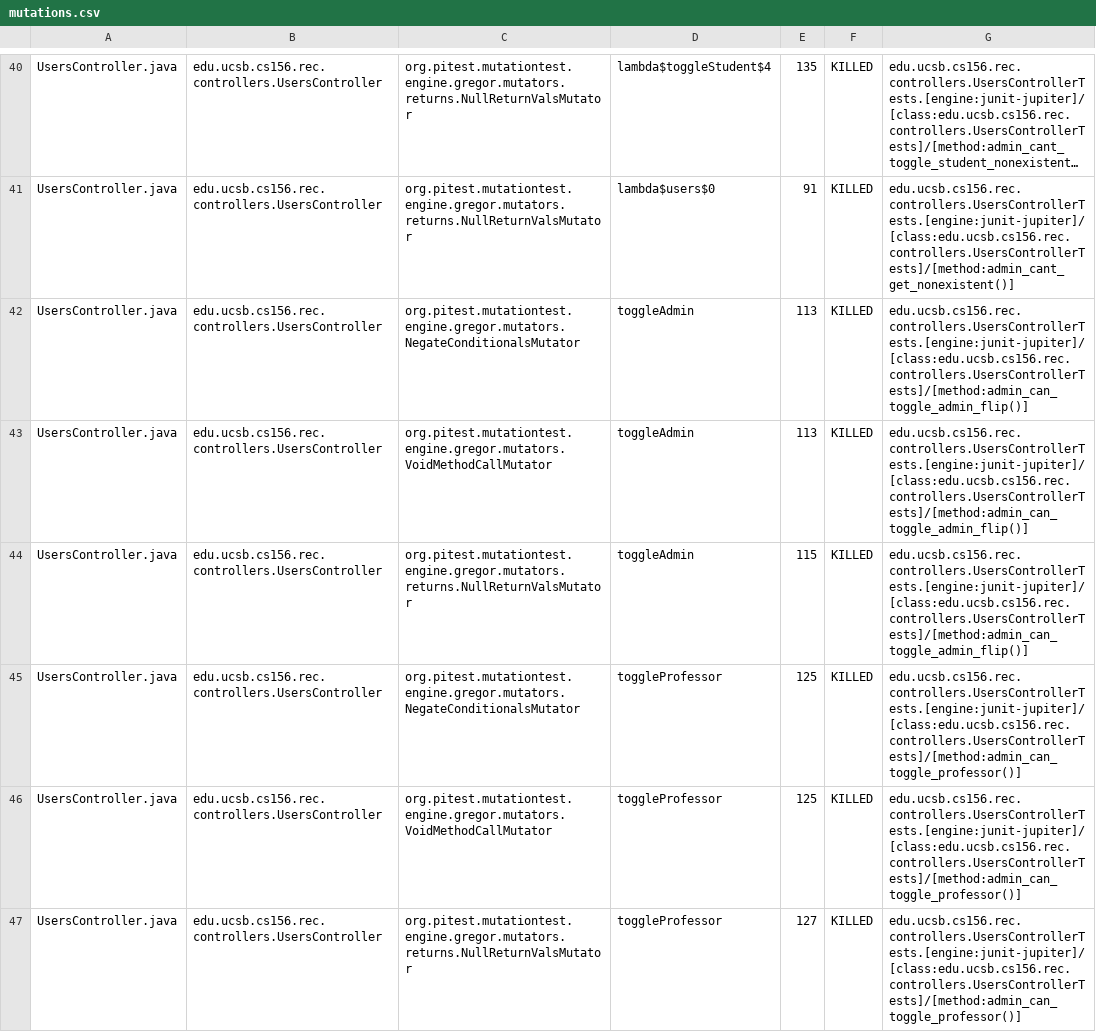
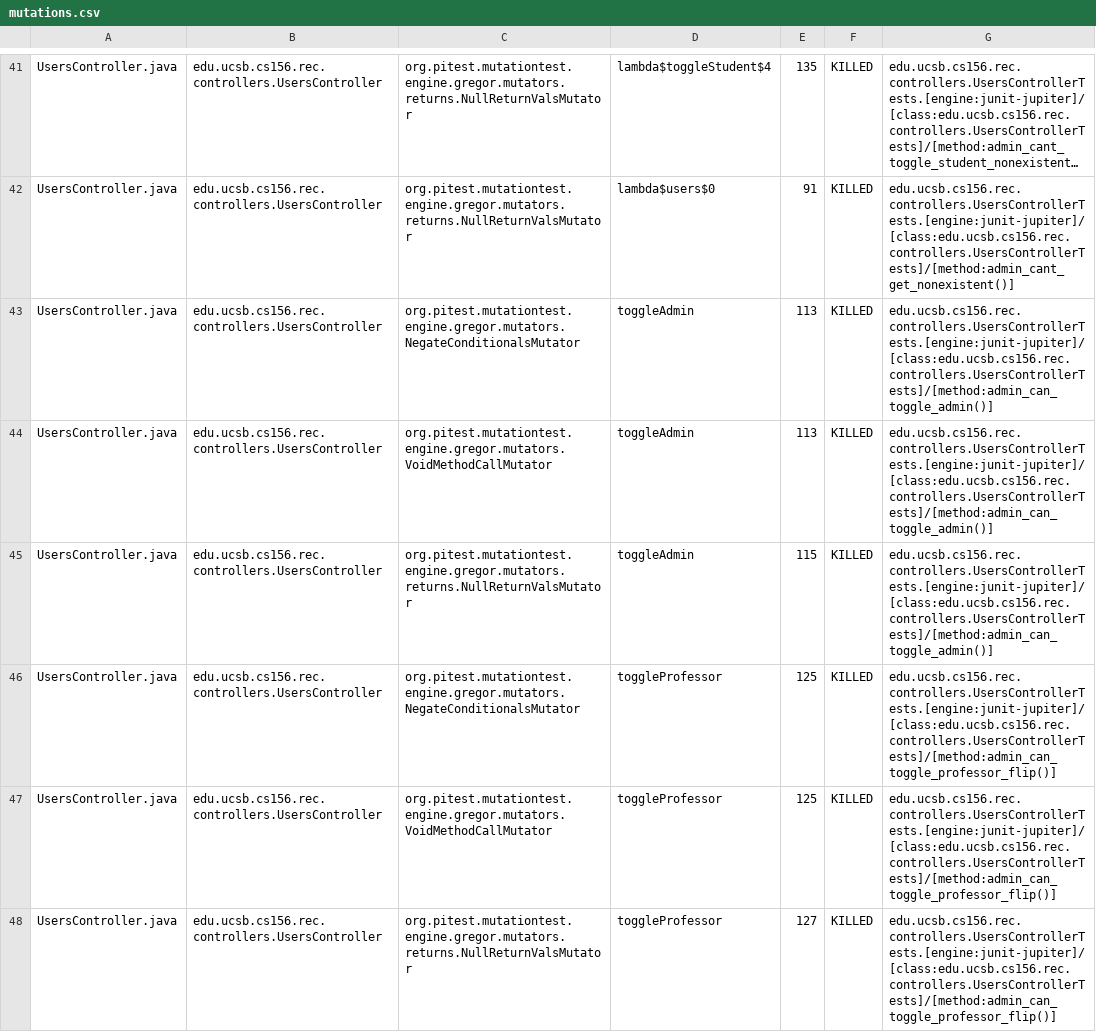
Before and after one commit to ucsb-cs156-s25/proj-rec-s25-16, a CSV file: pitest/mutations.csv, drawn as a sheet; only a part is shown, gaps mark what is left out; long unchanged cells end in …; addresses are those after the commit; the diff covers the shown part only; the diff names each change by its address in the sheet, - before the commit and + after, or states it on an @@ line.

Commit message:
Deploying to gh-pages from @ ucsb-cs156-s25/proj-rec-s25-16@d79b4f2db8f365a6661d10e3ca49d9ee8de2ccc6 🚀

```diff
--- a/pitest/mutations.csv
+++ b/pitest/mutations.csv
-G43:G45: edu.ucsb.cs156.rec.controllers.UsersControllerTests.[engine:junit-jupiter]/[class:edu.ucsb.cs156.rec.controllers.UsersControllerTests]/[method:admin_can_toggle_admin_flip()]
+G43:G45: edu.ucsb.cs156.rec.controllers.UsersControllerTests.[engine:junit-jupiter]/[class:edu.ucsb.cs156.rec.controllers.UsersControllerTests]/[method:admin_can_toggle_admin()]
-G46:G48: edu.ucsb.cs156.rec.controllers.UsersControllerTests.[engine:junit-jupiter]/[class:edu.ucsb.cs156.rec.controllers.UsersControllerTests]/[method:admin_can_toggle_professor()]
+G46:G48: edu.ucsb.cs156.rec.controllers.UsersControllerTests.[engine:junit-jupiter]/[class:edu.ucsb.cs156.rec.controllers.UsersControllerTests]/[method:admin_can_toggle_professor_flip()]
```
Also changed, not shown: 2 added rows, 1 removed row and 50 edited cells elsewhere in this file, 13 other files.
